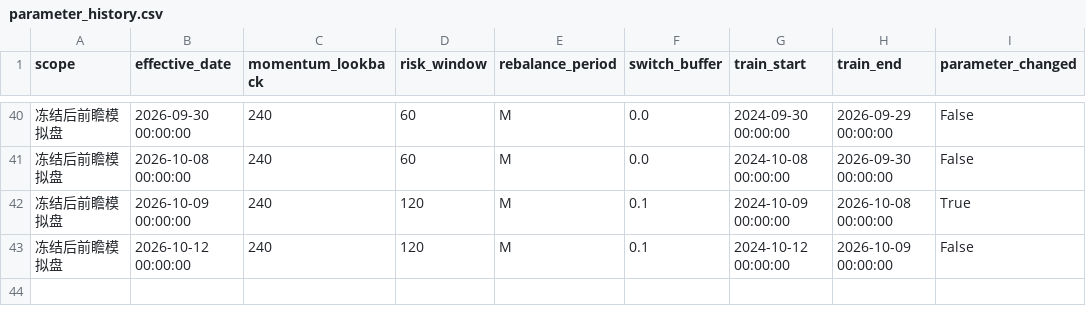
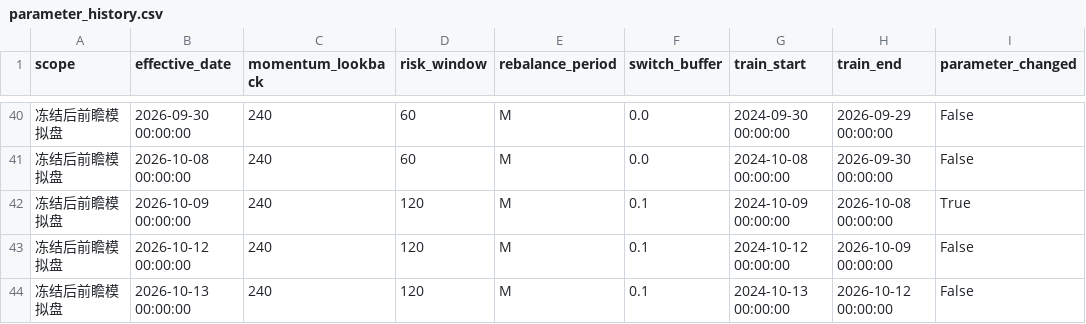
Before and after one commit to MCWang721/lowvol-inverse-offense, a CSV file: parameter_history.csv, drawn as a sheet; only a part is shown, gaps mark what is left out; the diff names each change by its address in the sheet, - before the commit and + after, or states it on an @@ line.

```diff
--- a/parameter_history.csv
+++ b/parameter_history.csv
+row 44: 冻结后前瞻模拟盘 | 2026-10-13 00:00:00 | 240 | 120 | M | 0.1 | 2024-10-13 00:00:00 | 2026-10-12 00:00:00 | False
```
Also changed, not shown: paper_history.csv, 3 other files.
